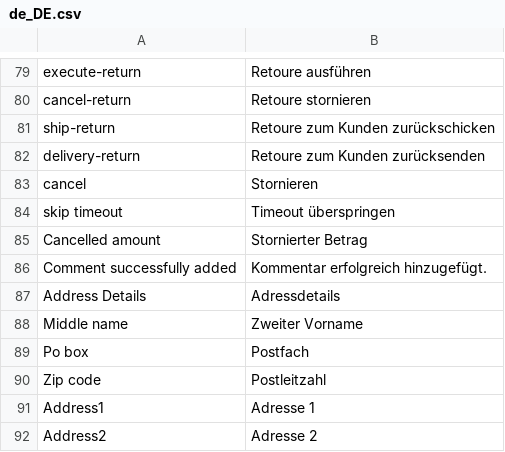
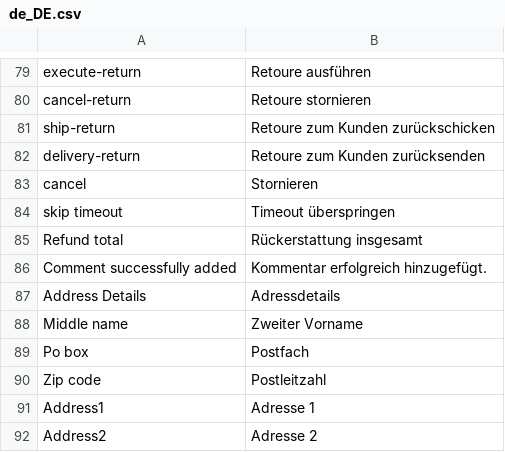
Before and after one commit to spryker/sales, a CSV file: data/translation/Zed/de_DE.csv, drawn as a sheet; only a part is shown, gaps mark what is left out.

```diff
--- a/data/translation/Zed/de_DE.csv
+++ b/data/translation/Zed/de_DE.csv
@@ -84,3 +84,3 @@ cancel,Stornieren
 "skip timeout","Timeout überspringen"
-"Cancelled amount","Stornierter Betrag"
+"Refund total","Rückerstattung insgesamt"
 "Comment successfully added","Kommentar erfolgreich hinzugefügt."
```
Also changed, not shown: data/translation/Zed/en_US.csv, 1 other file.
